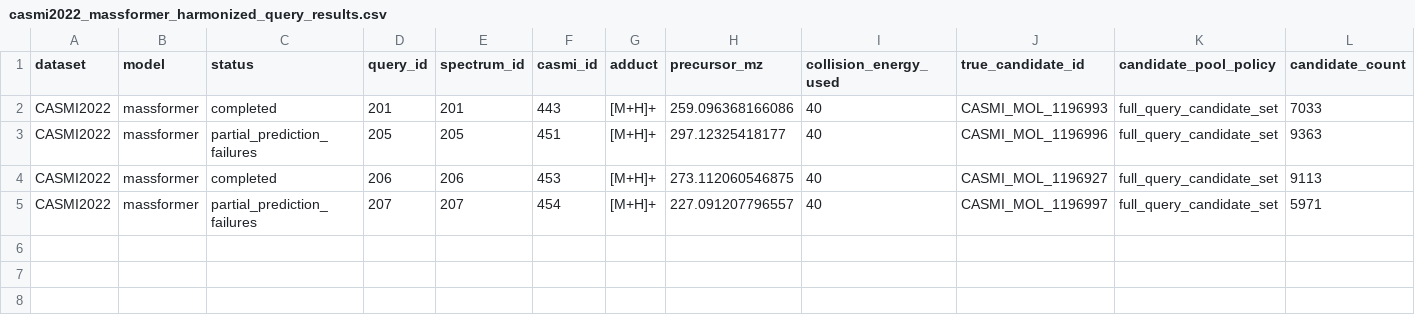
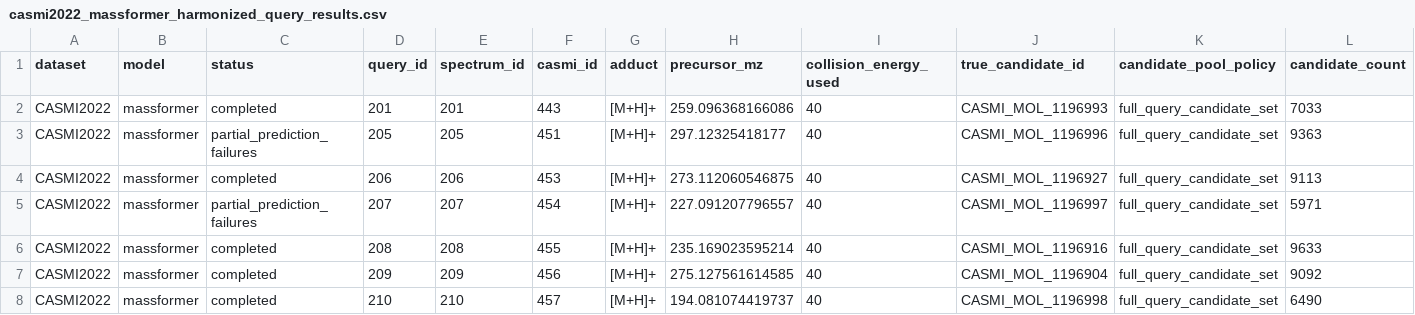
Before and after one commit to zhome1226/FragAnnotor, a CSV file: results/harmonized_sota_candidate_reruns_v1/massformer/shard_146_155/casmi2022_massformer_harmonized_query_results.csv, drawn as a sheet; only a part is shown; rows hold the shown columns only; the diff names each change by its address in the sheet, - before the commit and + after, or states it on an @@ line.

Commit message:
Snapshot MassFormer shard 146 155 progress

```diff
--- a/results/harmonized_sota_candidate_reruns_v1/massformer/shard_146_155/casmi2022_massformer_harmonized_query_results.csv
+++ b/results/harmonized_sota_candidate_reruns_v1/massformer/shard_146_155/casmi2022_massformer_harmonized_query_results.csv
+row 6: CASMI2022 | massformer | completed | 208 | 208 | 455 | [M+H]+ | 235.169023595214 | 40 | CASMI_MOL_1196916 | full_query_candidate_set | 9633
+row 7: CASMI2022 | massformer | completed | 209 | 209 | 456 | [M+H]+ | 275.127561614585 | 40 | CASMI_MOL_1196904 | full_query_candidate_set | 9092
+row 8: CASMI2022 | massformer | completed | 210 | 210 | 457 | [M+H]+ | 194.081074419737 | 40 | CASMI_MOL_1196998 | full_query_candidate_set | 6490
```
Also changed, not shown: 3 other files.
